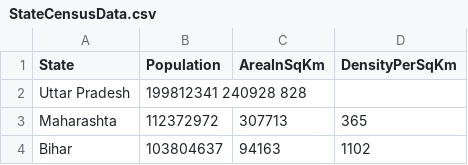
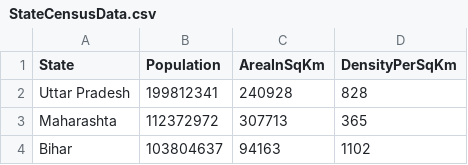
Before and after one commit to khairnarswapna/IndianStatesCensusAnalyser, a CSV file: StateCensusData.csv, drawn as a sheet; only a part is shown.

Commit message:
CSVstateCensus Generic refactor done

```diff
--- a/StateCensusData.csv
+++ b/StateCensusData.csv
@@ -1,3 +1,3 @@
 State,Population,AreaInSqKm,DensityPerSqKm
-Uttar Pradesh,199812341 240928 828
+Uttar Pradesh,199812341,240928,828
 Maharashta,112372972,307713,365
```
Also changed, not shown: 16 other files.
